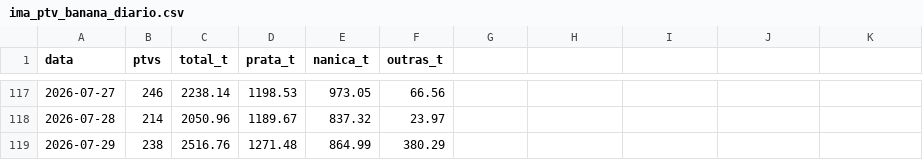
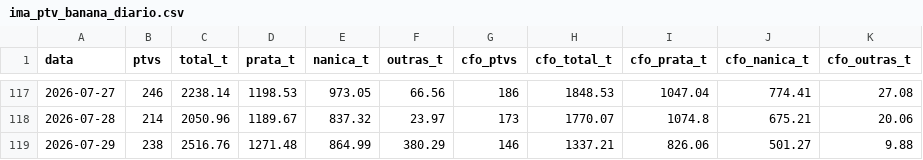
Before and after one commit to edsonyukiosassaki-lab/coleta-precos-banana, a CSV file: ima_ptv_banana_diario.csv, drawn as a sheet; only a part is shown, gaps mark what is left out; the diff covers the shown part only.

```diff
--- a/ima_ptv_banana_diario.csv
+++ b/ima_ptv_banana_diario.csv
@@ -1 +1 @@
-data,ptvs,total_t,prata_t,nanica_t,outras_t
+data,ptvs,total_t,prata_t,nanica_t,outras_t,cfo_ptvs,cfo_total_t,cfo_prata_t,cfo_nanica_t,cfo_outras_t
@@ -117,3 +117,3 @@ data,ptvs,total_t,prata_t,nanica_t,outras_t
-2026-07-27,246,2238.14,1198.53,973.05,66.56
-2026-07-28,214,2050.96,1189.67,837.32,23.97
-2026-07-29,238,2516.76,1271.48,864.99,380.29
+2026-07-27,246,2238.14,1198.53,973.05,66.56,186,1848.53,1047.04,774.41,27.08
+2026-07-28,214,2050.96,1189.67,837.32,23.97,173,1770.07,1074.8,675.21,20.06
+2026-07-29,238,2516.76,1271.48,864.99,380.29,146,1337.21,826.06,501.27,9.88
```
Also changed, not shown: 30 edited cells elsewhere in this file, 2 other files.
